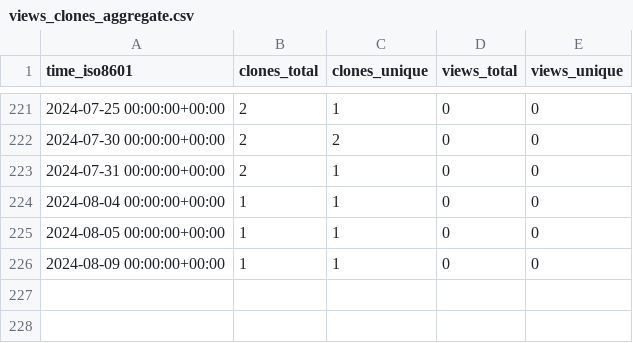
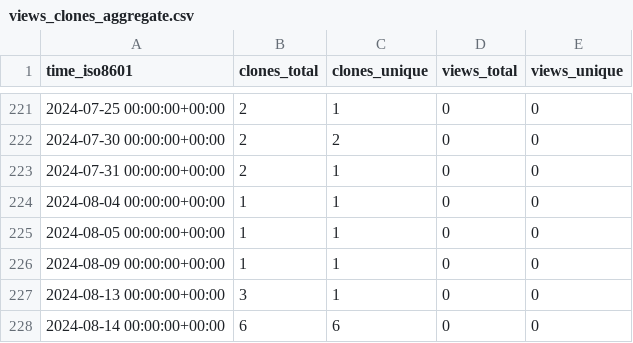
Before and after one commit to stablecaps/stablecaps.github.io, a CSV file: stablecaps/stablecaps.github.io/ghrs-data/views_clones_aggregate.csv, drawn as a sheet; only a part is shown, gaps mark what is left out; the diff names each change by its address in the sheet, - before the commit and + after, or states it on an @@ line.

```diff
--- a/stablecaps/stablecaps.github.io/ghrs-data/views_clones_aggregate.csv
+++ b/stablecaps/stablecaps.github.io/ghrs-data/views_clones_aggregate.csv
+row 227: 2024-08-13 00:00:00+00:00 | 3 | 1 | 0 | 0
+row 228: 2024-08-14 00:00:00+00:00 | 6 | 6 | 0 | 0
```
Also changed, not shown: 1 other file.
